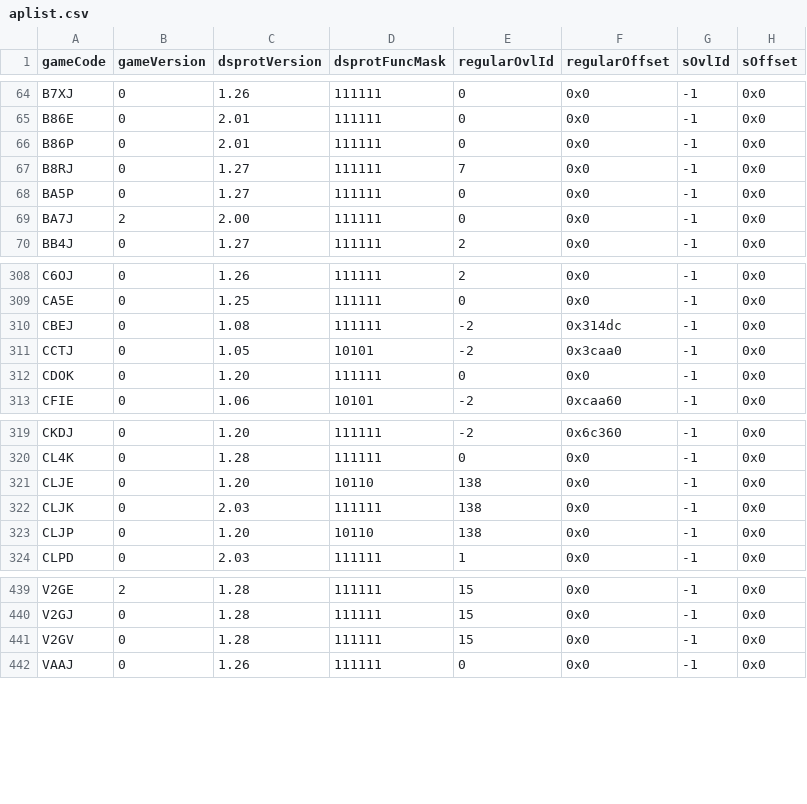
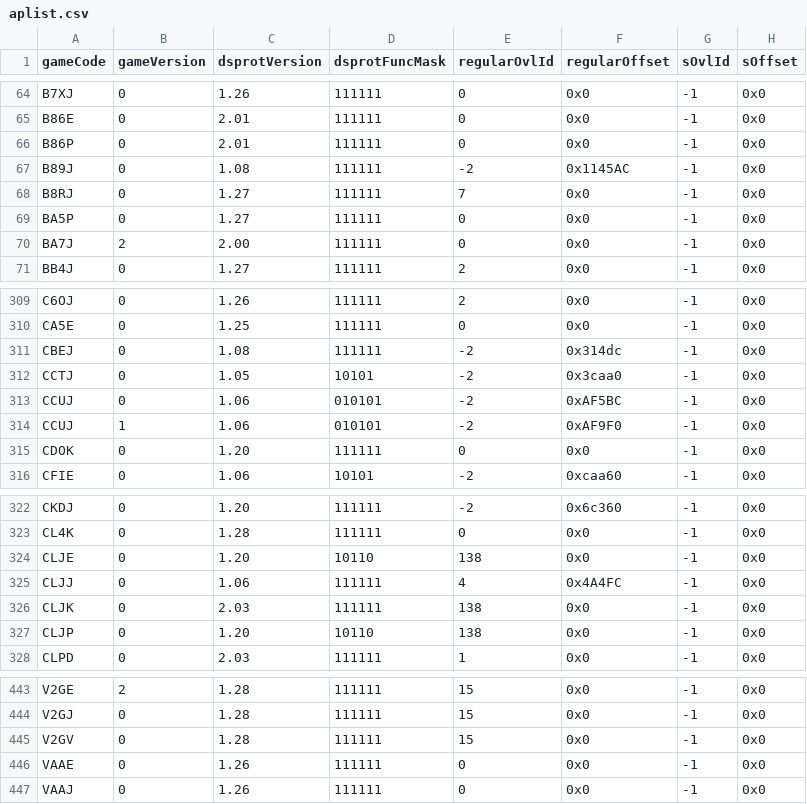
Before and after one commit to Ansem-Xae/pico-loader, a CSV file: data/aplist.csv, drawn as a sheet; only a part is shown, gaps mark what is left out; the diff names each change by its address in the sheet, - before the commit and + after, or states it on an @@ line.

Commit message:
Initial DSProtect for ARM9 static

```diff
--- a/data/aplist.csv
+++ b/data/aplist.csv
+row 67: B89J | 0 | 1.08 | 111111 | -2 | 0x1145AC | -1 | 0x0
+row 313: CCUJ | 0 | 1.06 | 010101 | -2 | 0xAF5BC | -1 | 0x0
+row 314: CCUJ | 1 | 1.06 | 010101 | -2 | 0xAF9F0 | -1 | 0x0
+row 325: CLJJ | 0 | 1.06 | 111111 | 4 | 0x4A4FC | -1 | 0x0
+row 446: VAAE | 0 | 1.26 | 111111 | 0 | 0x0 | -1 | 0x0
```
Also changed, not shown: 7 other files.
